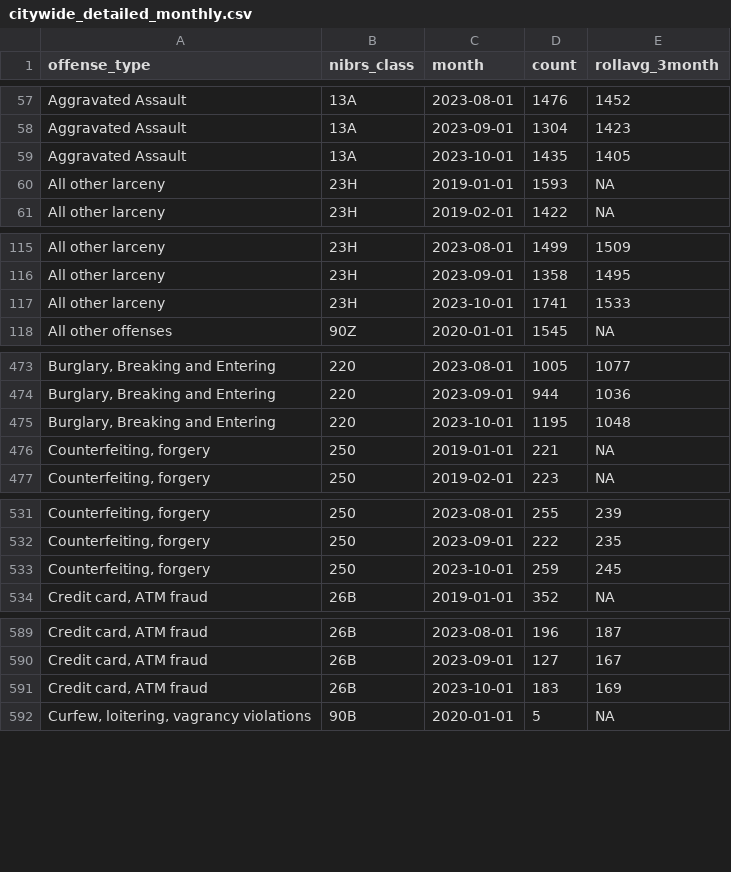
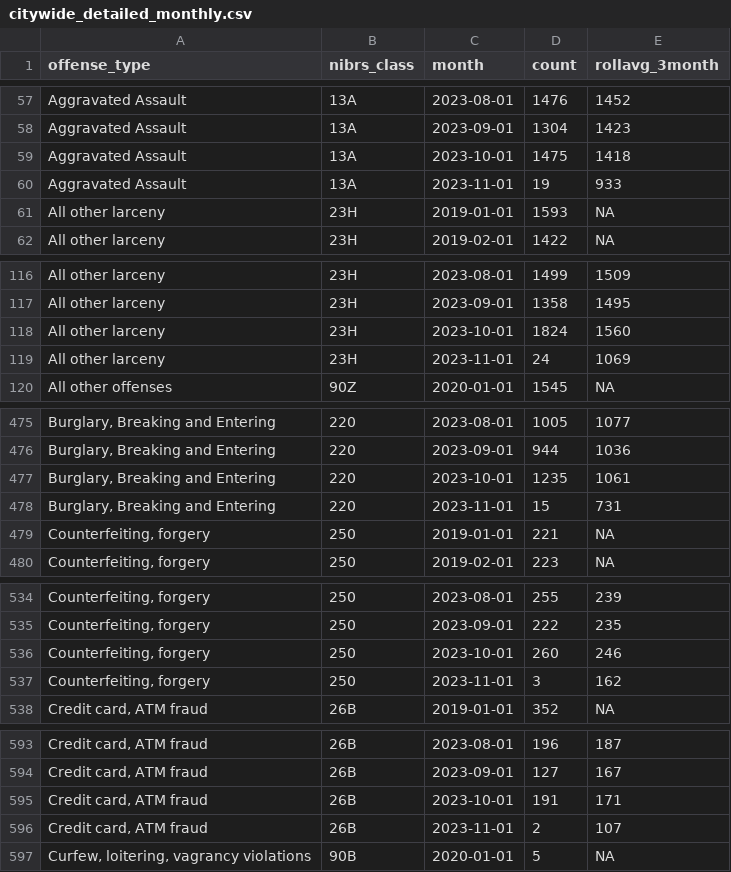
Before and after one commit to abcotvdata/safetytracker_houston, a CSV file: data/output/monthly/citywide_detailed_monthly.csv, drawn as a sheet; only a part is shown, gaps mark what is left out; addresses are those after the commit; the diff covers the shown part only; the diff names each change by its address in the sheet, - before the commit and + after, or states it on an @@ line.

Commit message:
New crime data collected

```diff
--- a/data/output/monthly/citywide_detailed_monthly.csv
+++ b/data/output/monthly/citywide_detailed_monthly.csv
-D59 (count): 1435
+D59 (count): 1475
-E59 (rollavg_3month): 1405
+E59 (rollavg_3month): 1418
+row 60: Aggravated Assault | 13A | 2023-11-01 | 19 | 933
-D118 (count): 1741
+D118 (count): 1824
-E118 (rollavg_3month): 1533
+E118 (rollavg_3month): 1560
+row 119: All other larceny | 23H | 2023-11-01 | 24 | 1069
-D477 (count): 1195
+D477 (count): 1235
-E477 (rollavg_3month): 1048
+E477 (rollavg_3month): 1061
+row 478: Burglary, Breaking and Entering | 220 | 2023-11-01 | 15 | 731
-D536 (count): 259
+D536 (count): 260
-E536 (rollavg_3month): 245
+E536 (rollavg_3month): 246
+row 537: Counterfeiting, forgery | 250 | 2023-11-01 | 3 | 162
-D595 (count): 183
+D595 (count): 191
-E595 (rollavg_3month): 169
+E595 (rollavg_3month): 171
+row 596: Credit card, ATM fraud | 26B | 2023-11-01 | 2 | 107
```
Also changed, not shown: 13 added rows and 43 edited cells elsewhere in this file, data/output/beat/beat_category.csv, data/output/monthly/citywide_category_monthly.csv, 47 other files.
